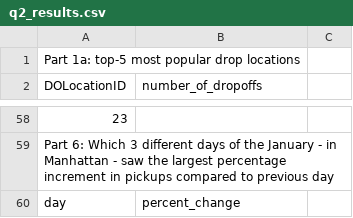
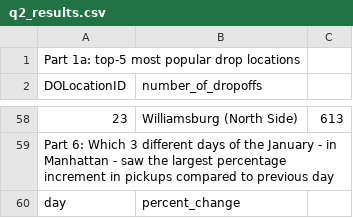
Before and after one commit to nickhepp/CSE6242OAN-data-and-visualization, a CSV file: hw3/HW3-skeleton/HW3/Q2/q2_results.csv, drawn as a sheet; only a part is shown, gaps mark what is left out; the diff covers the shown part only; the diff names each change by its address in the sheet, - before the commit and + after, or states it on an @@ line.

```diff
--- a/hw3/HW3-skeleton/HW3/Q2/q2_results.csv
+++ b/hw3/HW3-skeleton/HW3/Q2/q2_results.csv
-B58 (number_of_dropoffs): (empty)
+B58 (number_of_dropoffs): Williamsburg (North Side)
-C58: (empty)
+C58: 613
```
Also changed, not shown: 46 edited cells elsewhere in this file, 2 other files.
